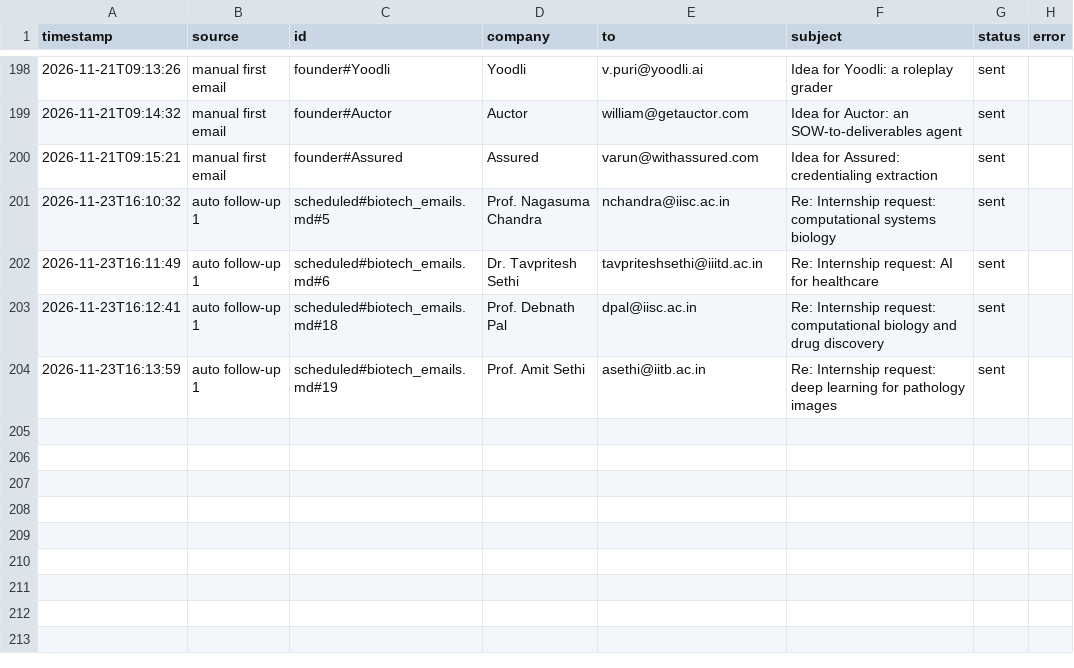
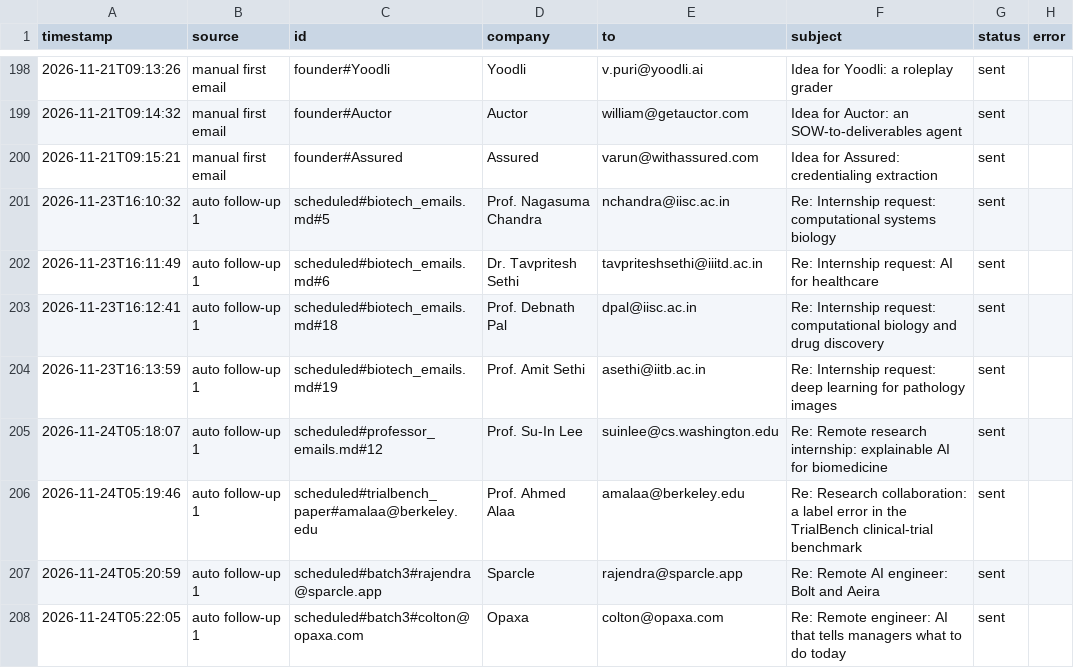
Before and after one commit to Anushre2005/auto-mail, a CSV file: sent_log.csv, drawn as a sheet; only a part is shown, gaps mark what is left out.

```diff
--- a/sent_log.csv
+++ b/sent_log.csv
@@ -204 +204,5 @@ timestamp,source,id,company,to,subject,status,error
 2026-11-23T16:13:59,auto follow-up 1,scheduled#biotech_emails.md#19,Prof. Amit Sethi,asethi@iitb.ac.in,Re: Internship request: deep learning for pathology images,sent,
+2026-11-24T05:18:07,auto follow-up 1,scheduled#professor_emails.md#12,Prof. Su-In Lee,suinlee@cs.washington.edu,Re: Remote research internship: explainable AI for biomedicine,sent,
+2026-11-24T05:19:46,auto follow-up 1,scheduled#trialbench_paper#amalaa@berkeley.edu,Prof. Ahmed Alaa,amalaa@berkeley.edu,Re: Research collaboration: a label error in the TrialBench clinical-trial benchmark,sent,
+2026-11-24T05:20:59,auto follow-up 1,scheduled#batch3#rajendra@sparcle.app,Sparcle,rajendra@sparcle.app,Re: Remote AI engineer: Bolt and Aeira,sent,
+2026-11-24T05:22:05,auto follow-up 1,scheduled#batch3#colton@opaxa.com,Opaxa,colton@opaxa.com,Re: Remote engineer: AI that tells managers what to do today,sent,
```
Also changed, not shown: 2 other files.
